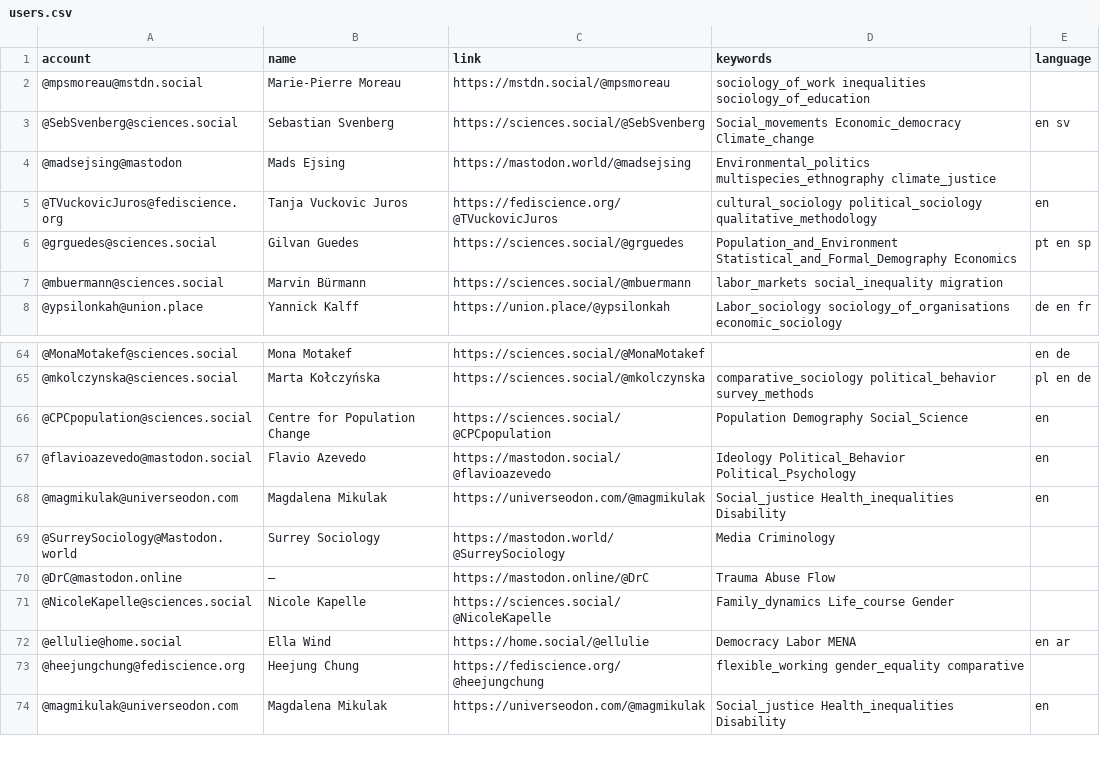
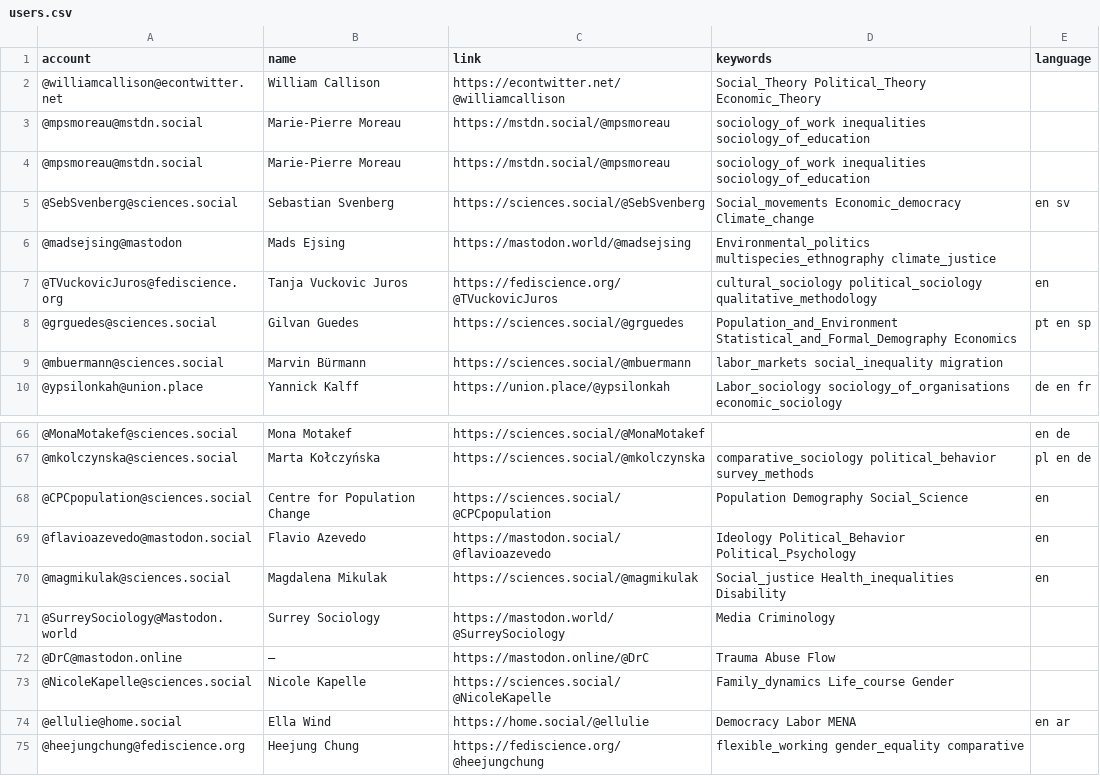
Before and after one commit to trutzig89182/Mastodon-Sociologists, a CSV file: resources/users.csv, drawn as a sheet; only a part is shown, gaps mark what is left out; the shorter side is filled out with more unchanged rows.

Commit message:
Update users.csv

```diff
--- a/resources/users.csv
+++ b/resources/users.csv
@@ -1,2 +1,4 @@
 account,name,link,keywords,language
+@williamcallison@econtwitter.net,William Callison,https://econtwitter.net/@williamcallison,Social_Theory Political_Theory Economic_Theory,
+@mpsmoreau@mstdn.social,Marie-Pierre Moreau,https://mstdn.social/@mpsmoreau,sociology_of_work inequalities sociology_of_education,
 @mpsmoreau@mstdn.social,Marie-Pierre Moreau,https://mstdn.social/@mpsmoreau,sociology_of_work inequalities sociology_of_education,
@@ -67,3 +69,3 @@ account,name,link,keywords,language
 @flavioazevedo@mastodon.social,Flavio Azevedo,https://mastodon.social/@flavioazevedo,Ideology Political_Behavior Political_Psychology,en
-@magmikulak@universeodon.com,Magdalena Mikulak,https://universeodon.com/@magmikulak,Social_justice Health_inequalities Disability,en
+@magmikulak@sciences.social,Magdalena Mikulak,https://sciences.social/@magmikulak,Social_justice Health_inequalities Disability,en
 @SurreySociology@Mastodon.world,Surrey Sociology,https://mastodon.world/@SurreySociology,Media Criminology,
```
